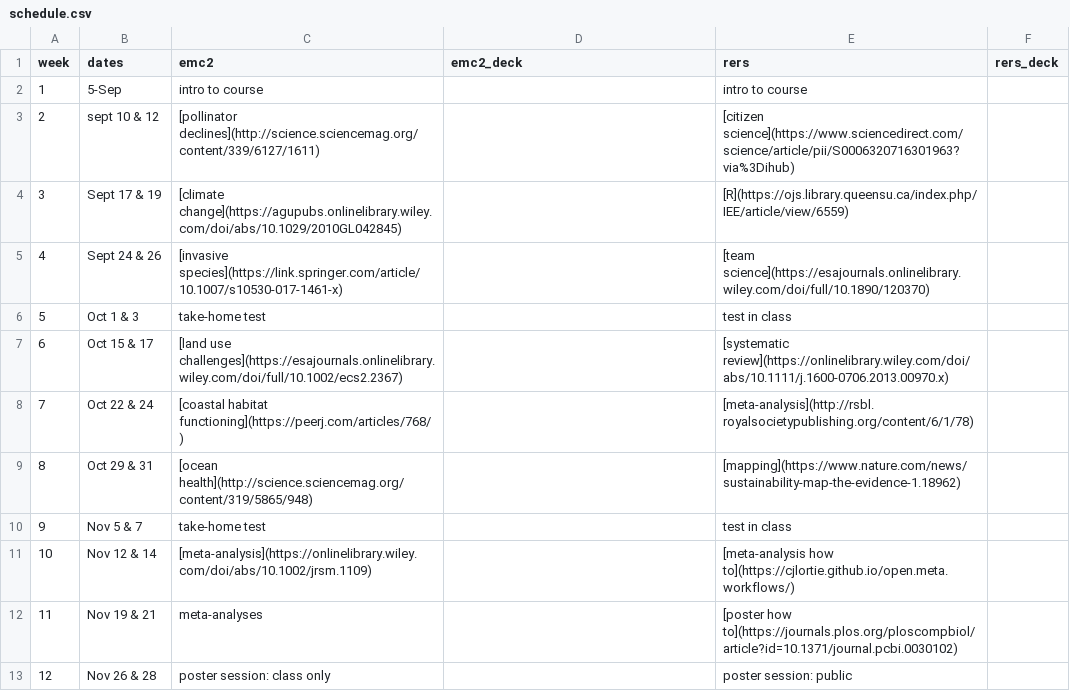
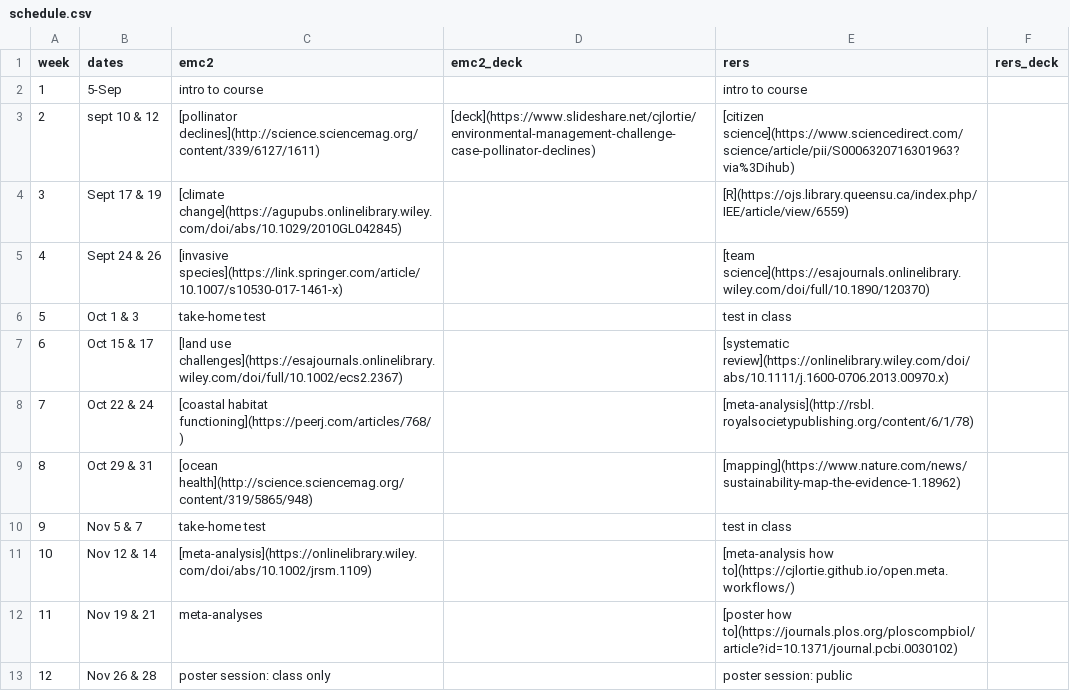
Before and after one commit to cjlortie/bio4enviro, a CSV file: schedule.csv, drawn as a sheet.

Commit message:
link to deck added

```diff
--- a/schedule.csv
+++ b/schedule.csv
@@ -2,3 +2,3 @@ week,dates,emc2,emc2_deck,rers,rers_deck
 1,5-Sep,intro to course,,intro to course,
-2,sept 10 & 12,[pollinator declines](http://science.sciencemag.org/content/339/6127/1611),,[citizen science](https://www.sciencedirect.com/science/article/pii/S0006320716301963?via%3Dihub),
+2,sept 10 & 12,[pollinator declines](http://science.sciencemag.org/content/339/6127/1611),[deck](https://www.slideshare.net/cjlortie/environmental-management-challenge-case-pollinator-declines),[citizen science](https://www.sciencedirect.com/science/article/pii/S0006320716301963?via%3Dihub),
 3,Sept 17 & 19,[climate change](https://agupubs.onlinelibrary.wiley.com/doi/abs/10.1029/2010GL042845),,[R](https://ojs.library.queensu.ca/index.php/IEE/article/view/6559) ,
```
Also changed, not shown: 1 other file.
